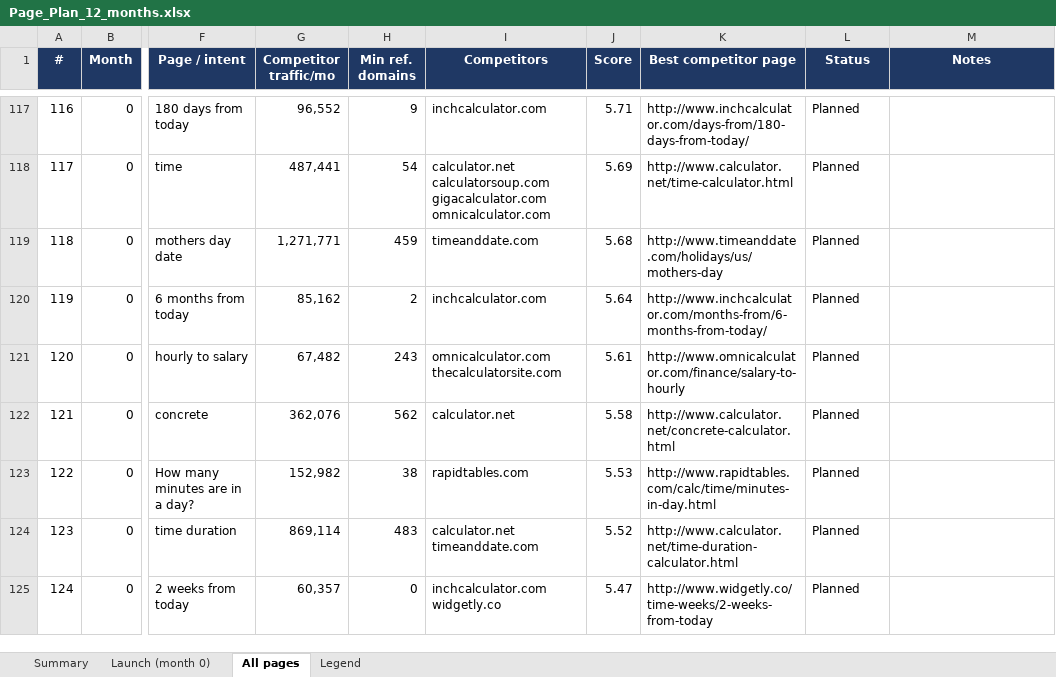
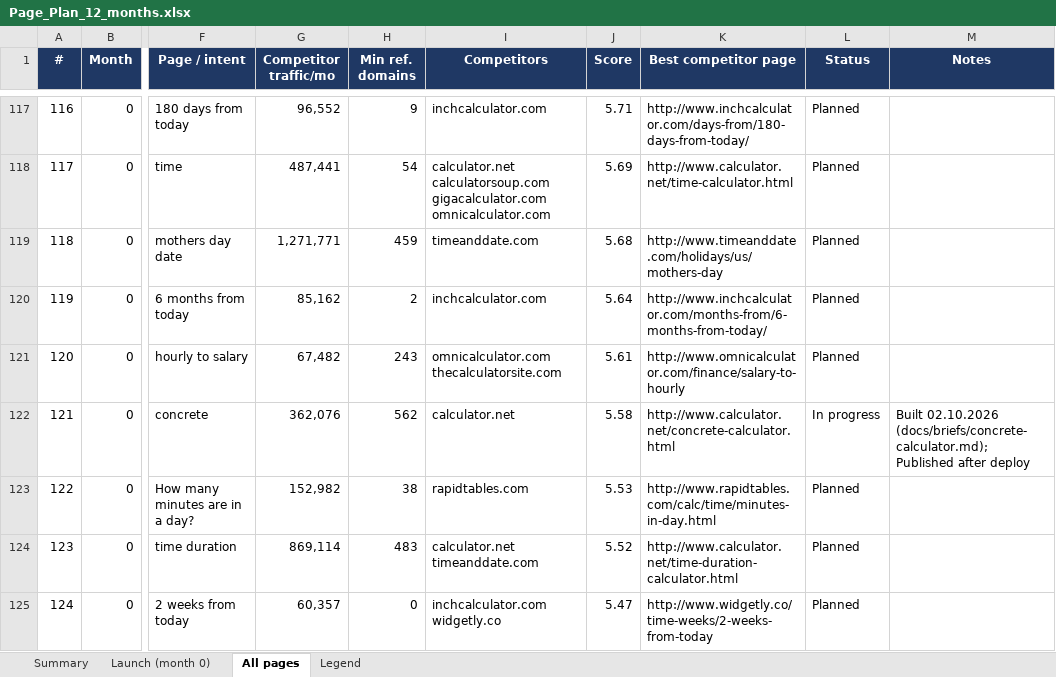
Before and after one commit to ShershenTeam/us-calculators, an Excel workbook: Page_Plan_12_months.xlsx, sheet All pages, drawn as a sheet; only a part is shown, gaps mark what is left out; values as stored, in another font and other column widths than the file's, no borders; the diff names each change by its address in the sheet, - before the commit and + after, or states it on an @@ line.

```diff
--- a/Page_Plan_12_months.xlsx (sheet All pages)
+++ b/Page_Plan_12_months.xlsx (sheet All pages)
-L122 (Status): Planned
+L122 (Status): In progress
-M122 (Notes): (empty)
+M122 (Notes): Built 02.10.2026 (docs/briefs/concrete-calculator.md); Published after deploy
```
Also changed, not shown: 16 other files.
